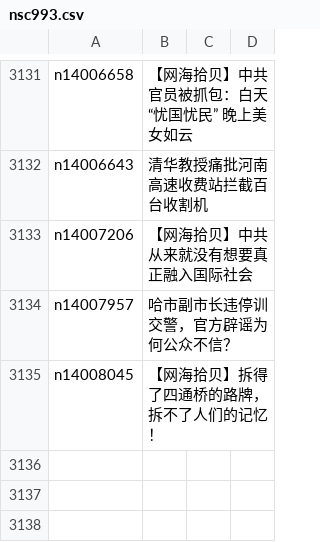
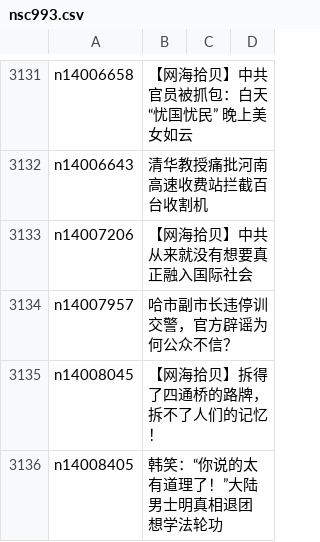
Before and after one commit to epic-marker/epoch-comment, a CSV file: indexes/nsc993.csv, drawn as a sheet; only a part is shown, gaps mark what is left out; the diff names each change by its address in the sheet, - before the commit and + after, or states it on an @@ line.

```diff
--- a/indexes/nsc993.csv
+++ b/indexes/nsc993.csv
+row 3136: n14008405 | 韩笑：“你说的太有道理了！”大陆男士明真相退团 想学法轮功
```
Also changed, not shown: indexes/nsc1025.csv, 21 other files.
